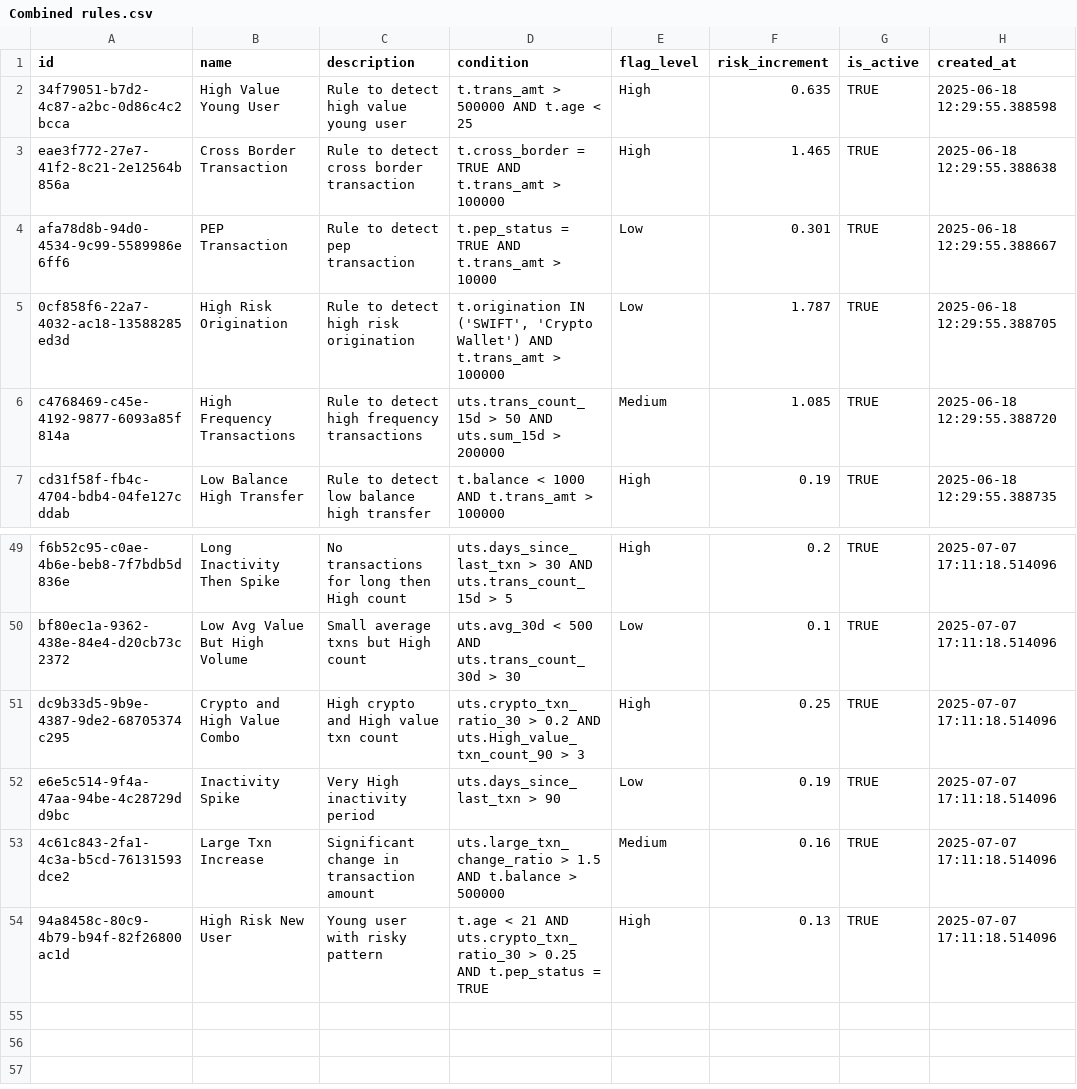
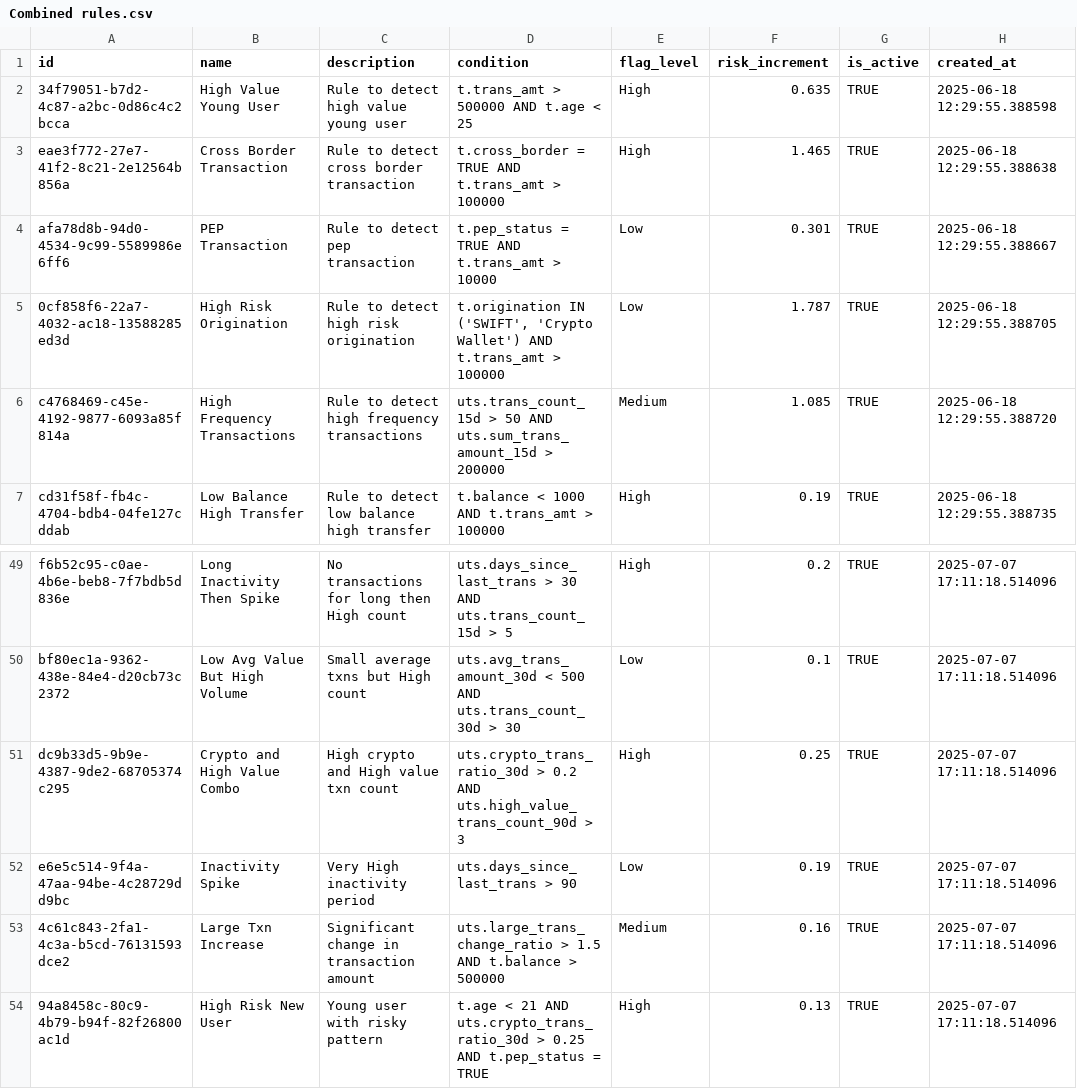
Before and after one commit to SparshMaheshwari16/transaction-monitoring-backend, a CSV file: Sample data/Combined rules.csv, drawn as a sheet; only a part is shown, gaps mark what is left out; the diff covers the shown part only; the diff names each change by its address in the sheet, - before the commit and + after, or states it on an @@ line.

Commit message:
fix: correct condition syntax in transaction monitoring rules

```diff
--- a/Sample data/Combined rules.csv
+++ b/Sample data/Combined rules.csv
-D6 (condition): …50 AND uts.sum_15d > 200000
+D6 (condition): …50 AND uts.sum_trans_amount_15d > 200000
-D49 (condition): uts.days_since_last_txn > 30…
+D49 (condition): uts.days_since_last_trans > 30…
-D50 (condition): uts.avg_30d < 500…
+D50 (condition): uts.avg_trans_amount_30d < 500…
-D51 (condition): uts.crypto_txn_ratio_30 > 0.2 AND uts.High_value_txn_count_90 > 3
+D51 (condition): uts.crypto_trans_ratio_30d > 0.2 AND uts.high_value_trans_count_90d > 3
-D52 (condition): uts.days_since_last_txn > 90
+D52 (condition): uts.days_since_last_trans > 90
-D53 (condition): uts.large_txn_change_ratio > 1.5…
+D53 (condition): uts.large_trans_change_ratio > 1.5…
-D54 (condition): …21 AND uts.crypto_txn_ratio_30 > 0.25…
+D54 (condition): …21 AND uts.crypto_trans_ratio_30d > 0.25…
```
Also changed, not shown: 23 edited cells elsewhere in this file.
